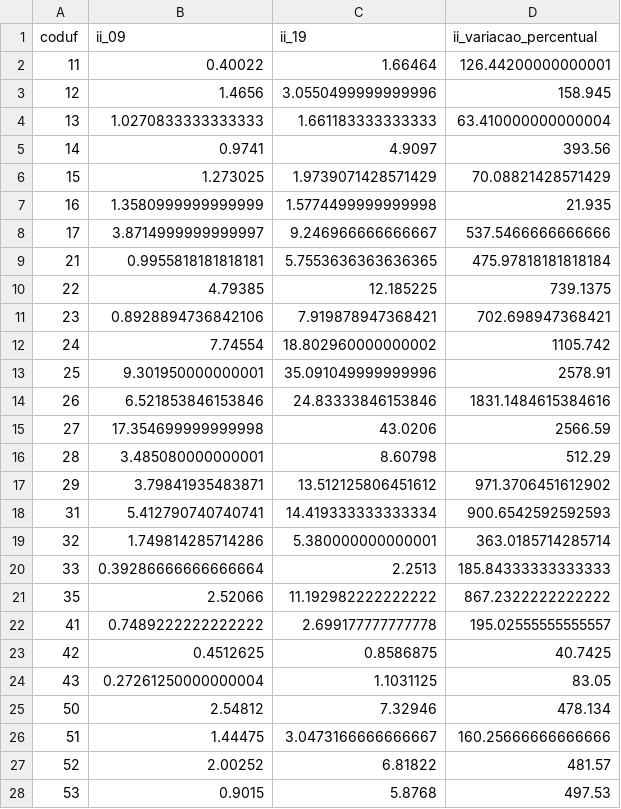
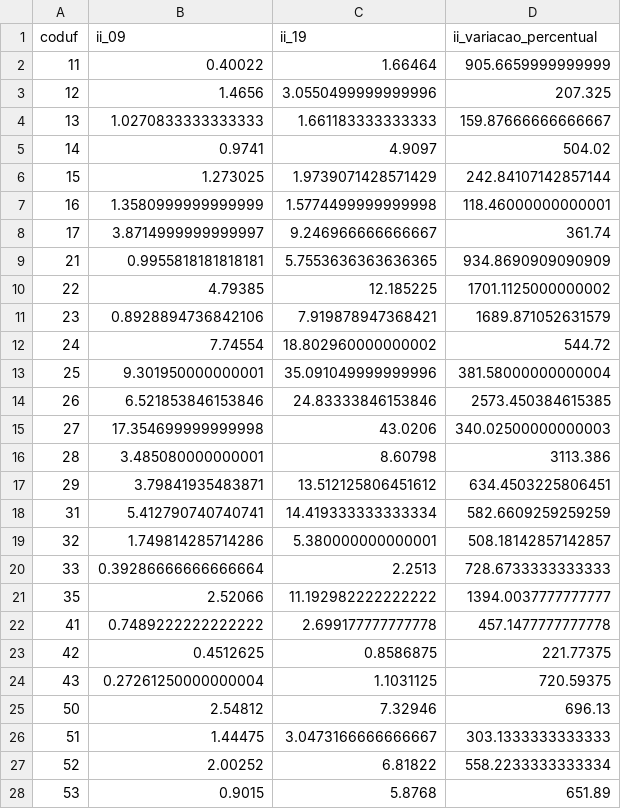
Before and after one commit to felipedantas-pi/escorpionico-repo, a CSV file: data/dataset_amostra_stats_media_uf.csv, drawn as a sheet.

```diff
--- a/data/dataset_amostra_stats_media_uf.csv
+++ b/data/dataset_amostra_stats_media_uf.csv
@@ -1,28 +1,28 @@
 coduf,ii_09,ii_19,ii_variacao_percentual
-11,0.40022,1.66464,126.44200000000001
-12,1.4656,3.0550499999999996,158.945
-13,1.0270833333333333,1.661183333333333,63.410000000000004
-14,0.9741,4.9097,393.56
-15,1.273025,1.9739071428571429,70.08821428571429
-16,1.3580999999999999,1.5774499999999998,21.935
-17,3.8714999999999997,9.246966666666667,537.5466666666666
-21,0.9955818181818181,5.7553636363636365,475.97818181818184
-22,4.79385,12.185225,739.1375
-23,0.8928894736842106,7.919878947368421,702.698947368421
-24,7.74554,18.802960000000002,1105.742
-25,9.301950000000001,35.091049999999996,2578.91
-26,6.521853846153846,24.83333846153846,1831.1484615384616
-27,17.354699999999998,43.0206,2566.59
-28,3.485080000000001,8.60798,512.29
-29,3.79841935483871,13.512125806451612,971.3706451612902
-31,5.412790740740741,14.419333333333334,900.6542592592593
-32,1.749814285714286,5.380000000000001,363.0185714285714
-33,0.39286666666666664,2.2513,185.84333333333333
-35,2.52066,11.192982222222222,867.2322222222222
-41,0.7489222222222222,2.699177777777778,195.02555555555557
-42,0.4512625,0.8586875,40.7425
-43,0.27261250000000004,1.1031125,83.05
-50,2.54812,7.32946,478.134
-51,1.44475,3.0473166666666667,160.25666666666666
-52,2.00252,6.81822,481.57
-53,0.9015,5.8768,497.53
+11,0.40022,1.66464,905.6659999999999
+12,1.4656,3.0550499999999996,207.325
+13,1.0270833333333333,1.661183333333333,159.87666666666667
+14,0.9741,4.9097,504.02
+15,1.273025,1.9739071428571429,242.84107142857144
+16,1.3580999999999999,1.5774499999999998,118.46000000000001
+17,3.8714999999999997,9.246966666666667,361.74
+21,0.9955818181818181,5.7553636363636365,934.8690909090909
+22,4.79385,12.185225,1701.1125000000002
+23,0.8928894736842106,7.919878947368421,1689.871052631579
+24,7.74554,18.802960000000002,544.72
+25,9.301950000000001,35.091049999999996,381.58000000000004
+26,6.521853846153846,24.83333846153846,2573.450384615385
+27,17.354699999999998,43.0206,340.02500000000003
+28,3.485080000000001,8.60798,3113.386
+29,3.79841935483871,13.512125806451612,634.4503225806451
+31,5.412790740740741,14.419333333333334,582.6609259259259
+32,1.749814285714286,5.380000000000001,508.18142857142857
+33,0.39286666666666664,2.2513,728.6733333333333
+35,2.52066,11.192982222222222,1394.0037777777777
+41,0.7489222222222222,2.699177777777778,457.1477777777778
+42,0.4512625,0.8586875,221.77375
+43,0.27261250000000004,1.1031125,720.59375
+50,2.54812,7.32946,696.13
+51,1.44475,3.0473166666666667,303.1333333333333
+52,2.00252,6.81822,558.2233333333334
+53,0.9015,5.8768,651.89
```
Also changed, not shown: data/dataset_amostra_stats.csv.
